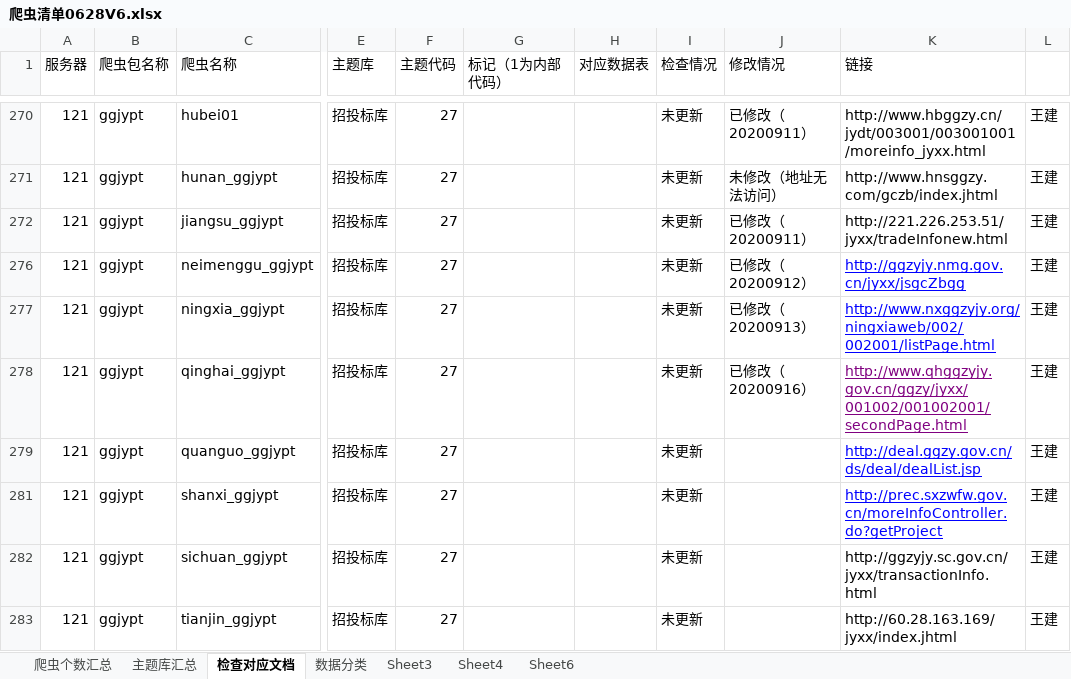
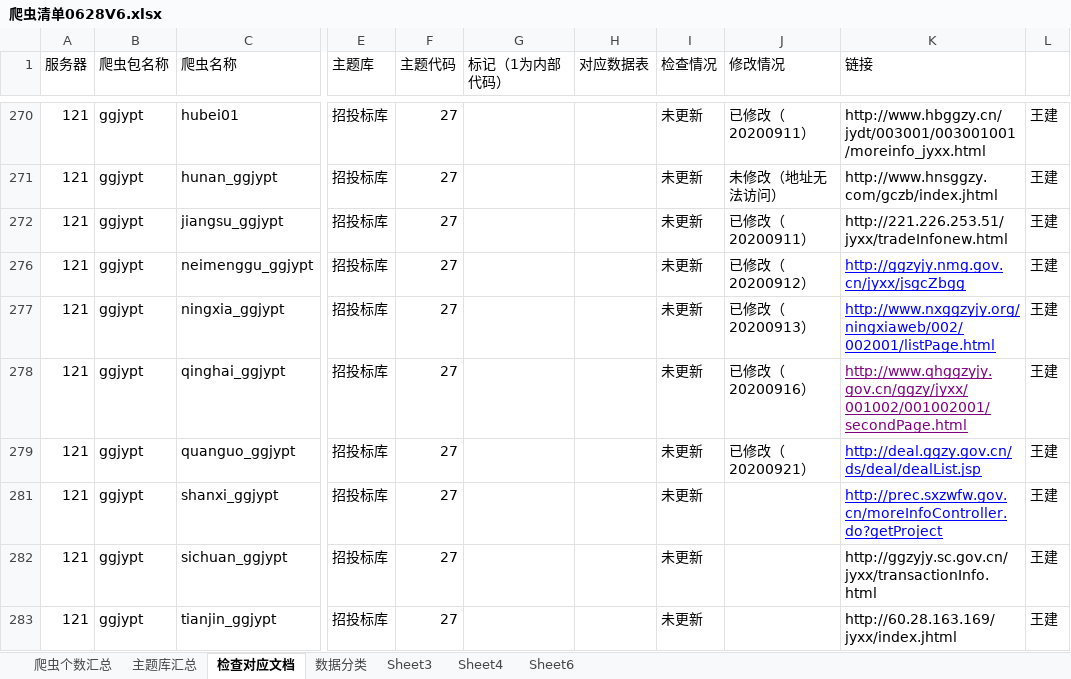
Before and after one commit to Yemeimei/xty_data_-collect, an Excel workbook: 爬虫清单0628V6.xlsx, sheet 检查对应文档, drawn as a sheet; only a part is shown, gaps mark what is left out; values as stored, in another font and other column widths than the file's, no borders; the diff names each change by its address in the sheet, - before the commit and + after, or states it on an @@ line.

Commit message:
修改

```diff
--- a/爬虫清单0628V6.xlsx (sheet 检查对应文档)
+++ b/爬虫清单0628V6.xlsx (sheet 检查对应文档)
-J279 (修改情况): (empty)
+J279 (修改情况): 已修改（20200921）
```
